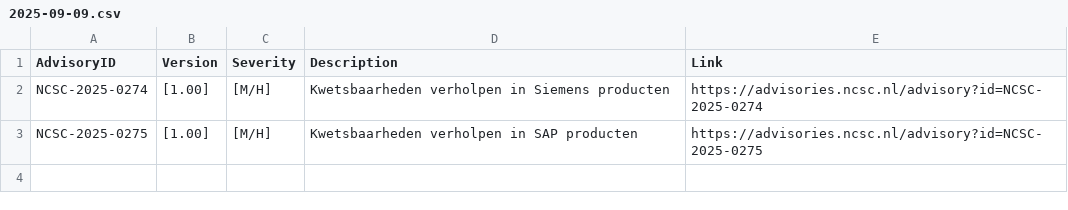
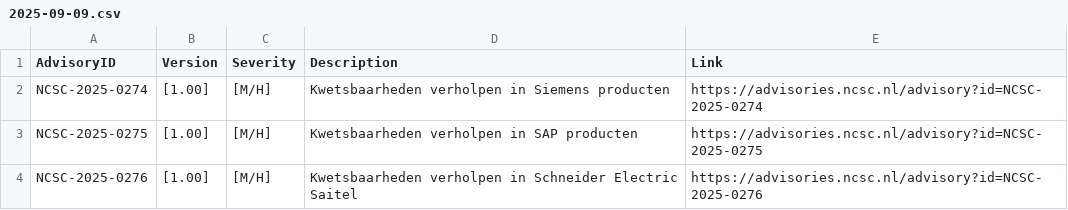
Before and after one commit to koensmink/ncsc-csaf-harvester, a CSV file: output/daily/2025-09-09.csv, drawn as a sheet.

```diff
--- a/output/daily/2025-09-09.csv
+++ b/output/daily/2025-09-09.csv
@@ -3 +3,2 @@ NCSC-2025-0274,[1.00],[M/H],Kwetsbaarheden verholpen in Siemens producten,https:
 NCSC-2025-0275,[1.00],[M/H],Kwetsbaarheden verholpen in SAP producten,https://advisories.ncsc.nl/advisory?id=NCSC-2025-0275
+NCSC-2025-0276,[1.00],[M/H],Kwetsbaarheden verholpen in Schneider Electric Saitel,https://advisories.ncsc.nl/advisory?id=NCSC-2025-0276
```
Also changed, not shown: 2 other files.
